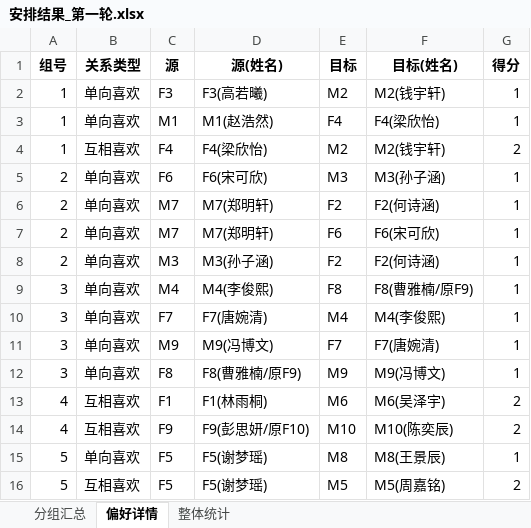
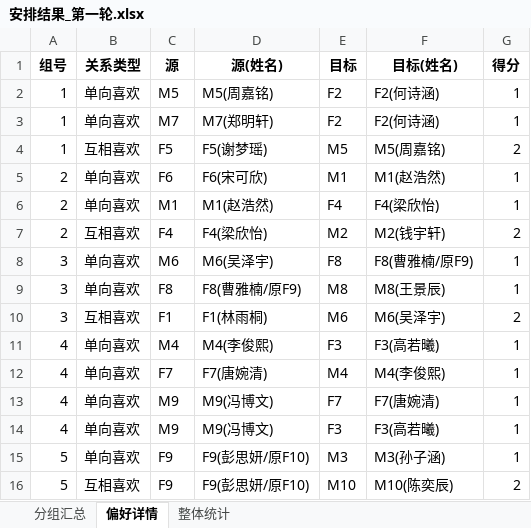
Before and after one commit to markmu28/dating_match_optimization, an Excel workbook: outputs/安排结果_第一轮.xlsx, sheet 偏好详情, drawn as a sheet; values as stored, in another font and other column widths than the file's, no borders; removed rows and columns are numbered as before the commit, all else as after; the diff names each change by its address in the sheet, - before the commit and + after, or states it on an @@ line.

Commit message:
Clarify matching output change

```diff
--- a/outputs/安排结果_第一轮.xlsx (sheet 偏好详情)
+++ b/outputs/安排结果_第一轮.xlsx (sheet 偏好详情)
-C2 (源): F3
+C2 (源): M5
-D2 (源(姓名)): F3(高若曦)
+D2 (源(姓名)): M5(周嘉铭)
-E2 (目标): M2
+E2 (目标): F2
-F2 (目标(姓名)): M2(钱宇轩)
+F2 (目标(姓名)): F2(何诗涵)
-C3 (源): M1
+C3 (源): M7
-D3 (源(姓名)): M1(赵浩然)
+D3 (源(姓名)): M7(郑明轩)
-E3 (目标): F4
+E3 (目标): F2
-F3 (目标(姓名)): F4(梁欣怡)
+F3 (目标(姓名)): F2(何诗涵)
-C4 (源): F4
+C4 (源): F5
-D4 (源(姓名)): F4(梁欣怡)
+D4 (源(姓名)): F5(谢梦瑶)
-E4 (目标): M2
+E4 (目标): M5
-F4 (目标(姓名)): M2(钱宇轩)
+F4 (目标(姓名)): M5(周嘉铭)
-E5 (目标): M3
+E5 (目标): M1
-F5 (目标(姓名)): M3(孙子涵)
+F5 (目标(姓名)): M1(赵浩然)
-row 6: 2 | 单向喜欢 | M7 | M7(郑明轩) | F2 | F2(何诗涵) | 1
-C6 (源): M7
+C6 (源): M1
-D6 (源(姓名)): M7(郑明轩)
+D6 (源(姓名)): M1(赵浩然)
-E6 (目标): F6
+E6 (目标): F4
-F6 (目标(姓名)): F6(宋可欣)
+F6 (目标(姓名)): F4(梁欣怡)
-row 8: 2 | 单向喜欢 | M3 | M3(孙子涵) | F2 | F2(何诗涵) | 1
+row 7: 2 | 互相喜欢 | F4 | F4(梁欣怡) | M2 | M2(钱宇轩) | 2
-C8 (源): M4
+C8 (源): M6
-D8 (源(姓名)): M4(李俊熙)
+D8 (源(姓名)): M6(吴泽宇)
-row 10: 3 | 单向喜欢 | F7 | F7(唐婉清) | M4 | M4(李俊熙) | 1
-row 11: 3 | 单向喜欢 | M9 | M9(冯博文) | F7 | F7(唐婉清) | 1
-E9 (目标): M9
+E9 (目标): M8
-F9 (目标(姓名)): M9(冯博文)
+F9 (目标(姓名)): M8(王景辰)
-A10 (组号): 4
+A10 (组号): 3
-row 14: 4 | 互相喜欢 | F9 | F9(彭思妍/原F10) | M10 | M10(陈奕辰) | 2
+row 11: 4 | 单向喜欢 | M4 | M4(李俊熙) | F3 | F3(高若曦) | 1
+row 12: 4 | 单向喜欢 | F7 | F7(唐婉清) | M4 | M4(李俊熙) | 1
+row 13: 4 | 单向喜欢 | M9 | M9(冯博文) | F7 | F7(唐婉清) | 1
+row 14: 4 | 单向喜欢 | M9 | M9(冯博文) | F3 | F3(高若曦) | 1
-C15:C16 (源): F5
+C15:C16 (源): F9
-D15:D16 (源(姓名)): F5(谢梦瑶)
+D15:D16 (源(姓名)): F9(彭思妍/原F10)
-E15 (目标): M8
+E15 (目标): M3
-F15 (目标(姓名)): M8(王景辰)
+F15 (目标(姓名)): M3(孙子涵)
-E16 (目标): M5
+E16 (目标): M10
-F16 (目标(姓名)): M5(周嘉铭)
+F16 (目标(姓名)): M10(陈奕辰)
```
Also changed, not shown: sheet 分组汇总, 8 other files.
